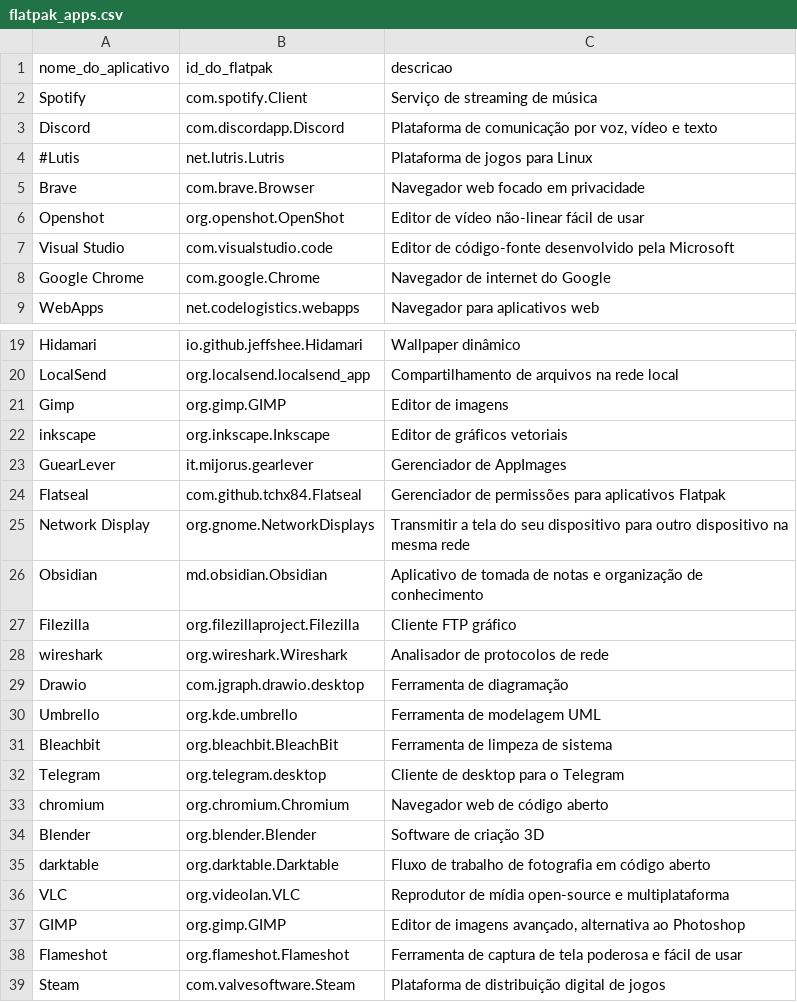
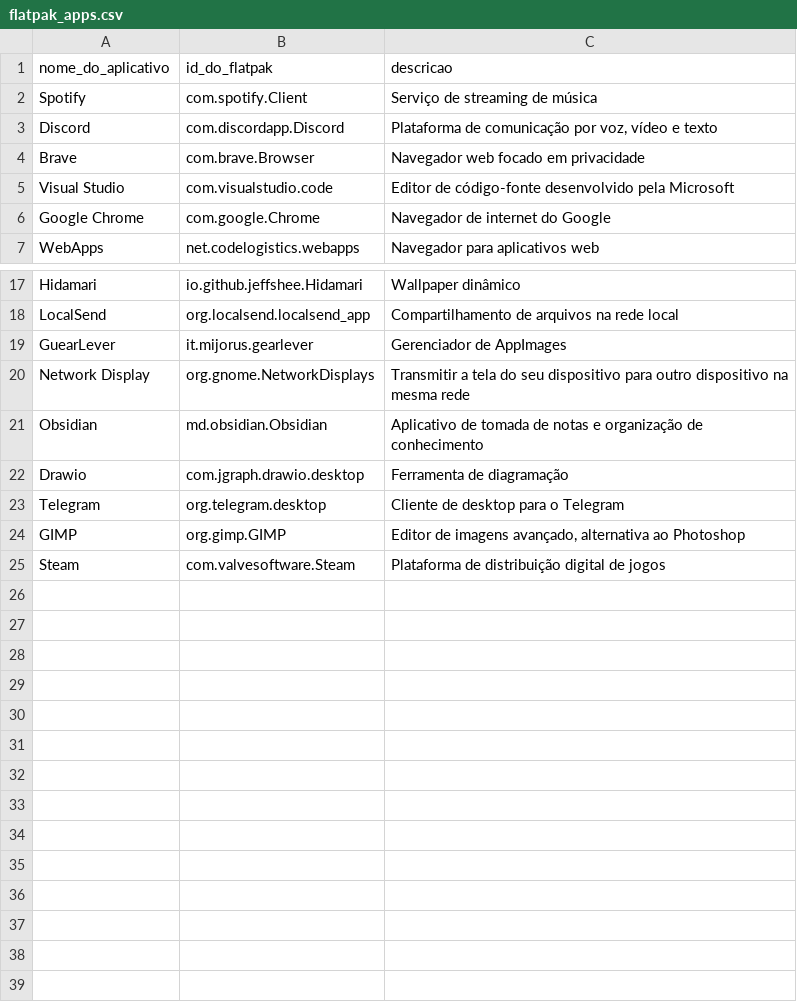
Before and after one commit to nettaskjr/meu-debian, a CSV file: flatpak_apps.csv, drawn as a sheet; only a part is shown, gaps mark what is left out; the diff names each change by its address in the sheet, - before the commit and + after, or states it on an @@ line.

```diff
--- a/flatpak_apps.csv
+++ b/flatpak_apps.csv
-row 4: #Lutis | net.lutris.Lutris | Plataforma de jogos para Linux
-row 6: Openshot | org.openshot.OpenShot | Editor de vídeo não-linear fácil de usar
-row 21: Gimp | org.gimp.GIMP | Editor de imagens
-row 22: inkscape | org.inkscape.Inkscape | Editor de gráficos vetoriais
-row 24: Flatseal | com.github.tchx84.Flatseal | Gerenciador de permissões para aplicativos Flatpak
-row 27: Filezilla | org.filezillaproject.Filezilla | Cliente FTP gráfico
-row 28: wireshark | org.wireshark.Wireshark | Analisador de protocolos de rede
-row 30: Umbrello | org.kde.umbrello | Ferramenta de modelagem UML
-row 31: Bleachbit | org.bleachbit.BleachBit | Ferramenta de limpeza de sistema
-row 33: chromium | org.chromium.Chromium | Navegador web de código aberto
-row 34: Blender | org.blender.Blender | Software de criação 3D
-row 35: darktable | org.darktable.Darktable | Fluxo de trabalho de fotografia em código aberto
-row 36: VLC | org.videolan.VLC | Reprodutor de mídia open-source e multiplataforma
-row 38: Flameshot | org.flameshot.Flameshot | Ferramenta de captura de tela poderosa e fácil de usar
```
Also changed, not shown: apt_apps.csv.
